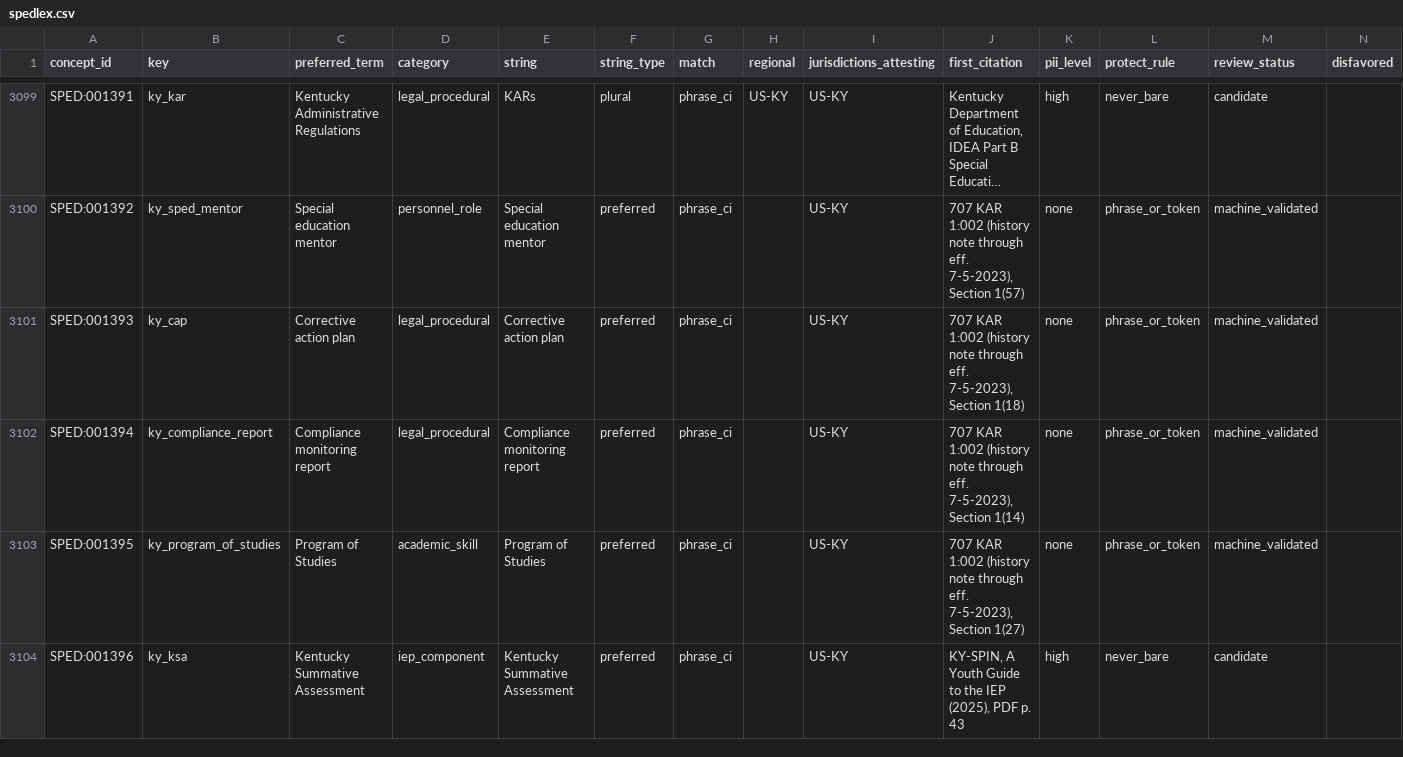
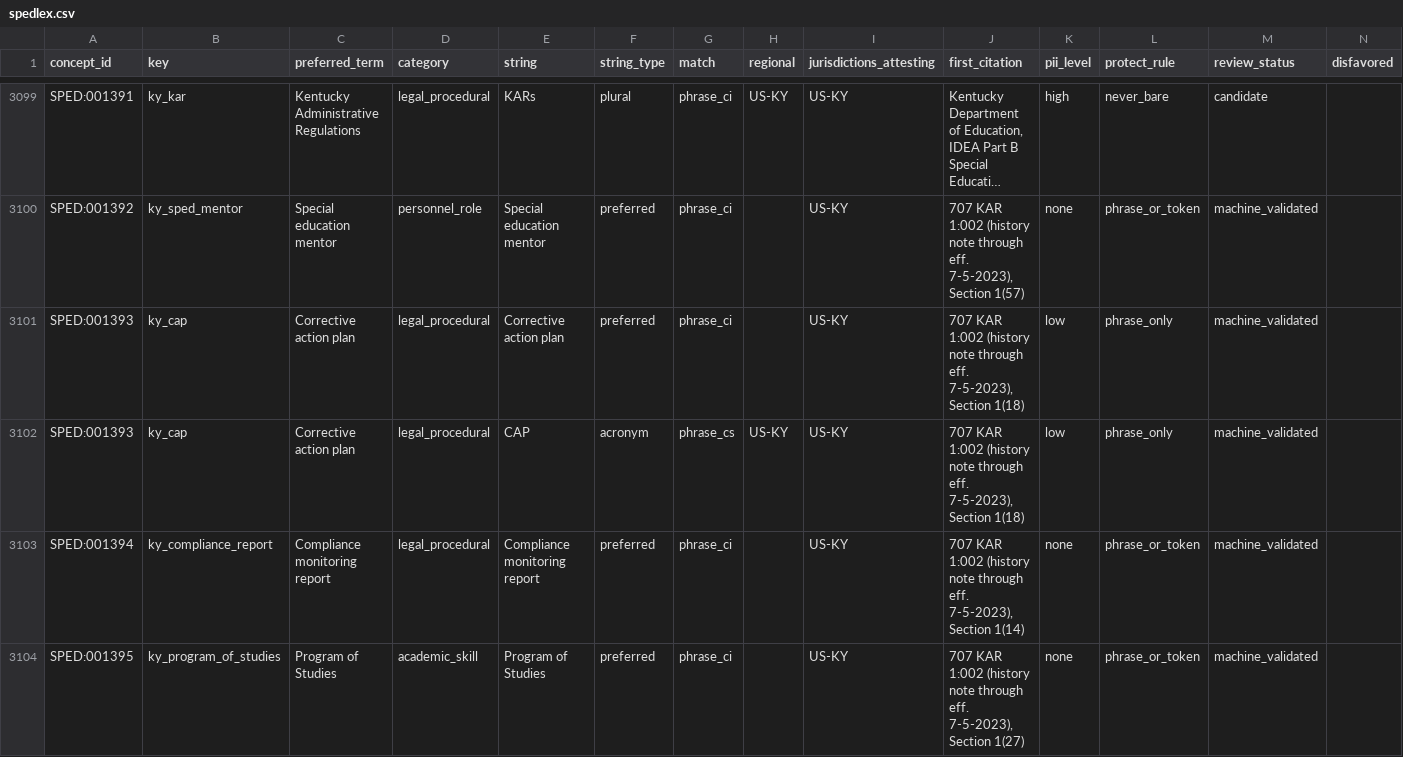
Before and after one commit to siskinskai/spedlex, a CSV file: data/spedlex.csv, drawn as a sheet; only a part is shown, gaps mark what is left out; the shorter side is filled out with more unchanged rows; long unchanged cells end in …; rows hold the shown columns only; the diff names each change by its address in the sheet, - before the commit and + after, or states it on an @@ line.

```diff
--- a/data/spedlex.csv
+++ b/data/spedlex.csv
-K3101 (pii_level): none
+K3101 (pii_level): low
-L3101 (protect_rule): phrase_or_token
+L3101 (protect_rule): phrase_only
+row 3102: SPED:001393 | ky_cap | Corrective action plan | legal_procedural | CAP | acronym | phrase_cs | US-KY | US-KY | 707 KAR 1:002 (history note through eff. 7-5-2023), Section 1(18) | low | phrase_only | machine_validated
```
Also changed, not shown: data/collision_report.csv, 8 other files.
